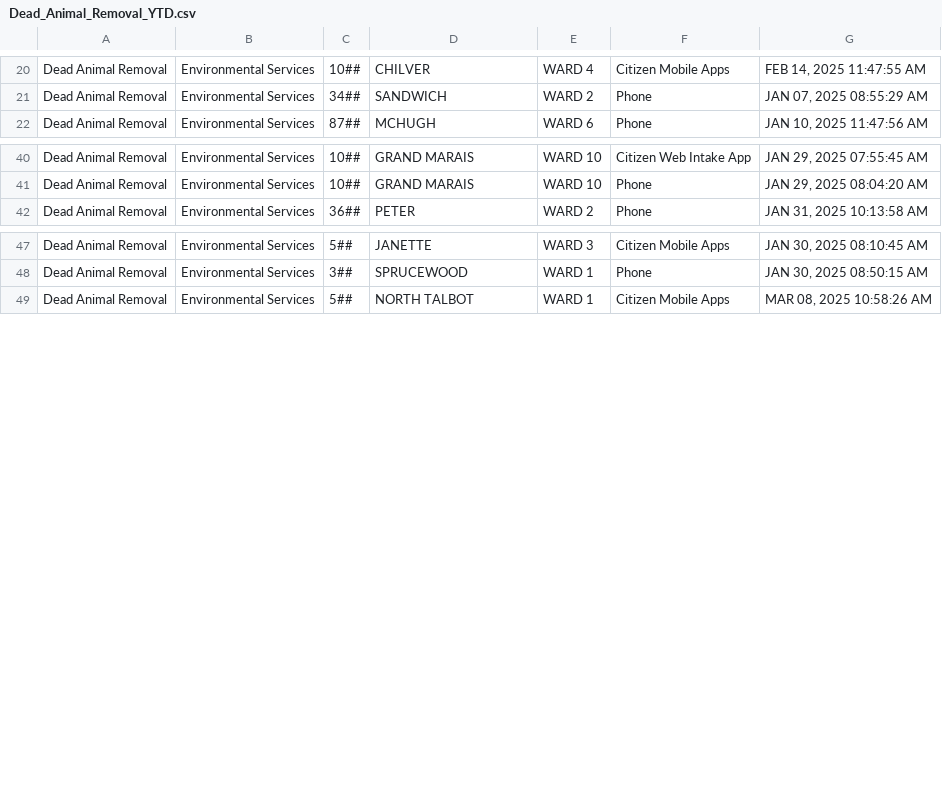
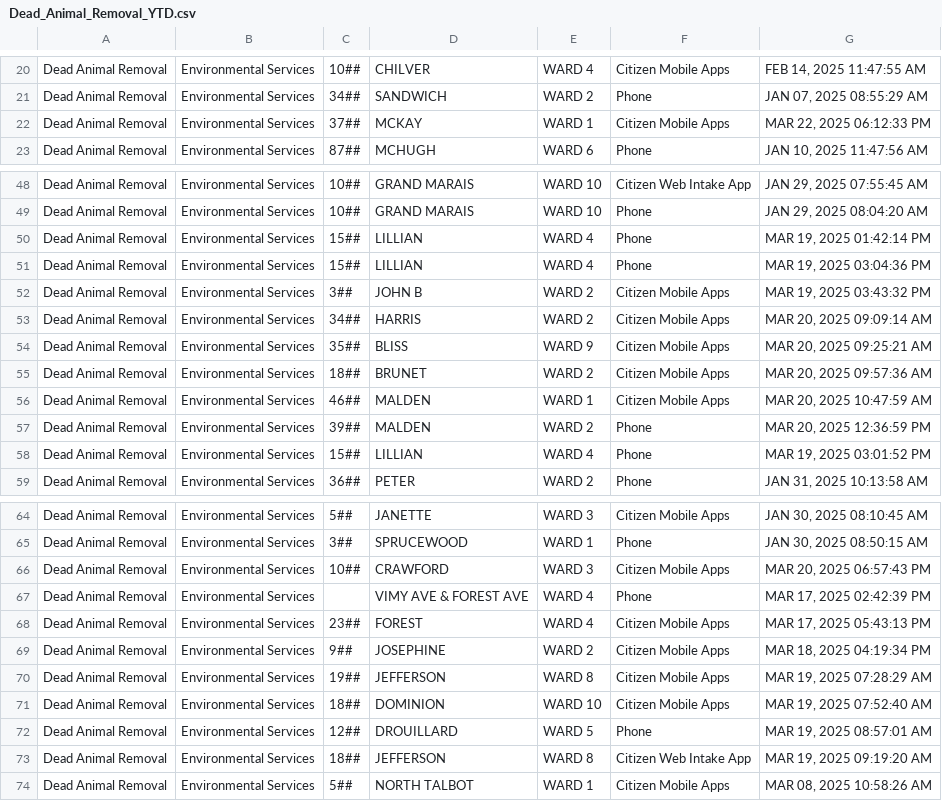
Before and after one commit to dntiontk/windsor-opendata, a CSV file: raw/uncategorized/Dead_Animal_Removal_YTD.csv, drawn as a sheet; only a part is shown, gaps mark what is left out; the diff covers the shown part only.

```diff
--- a/raw/uncategorized/Dead_Animal_Removal_YTD.csv
+++ b/raw/uncategorized/Dead_Animal_Removal_YTD.csv
@@ -21,2 +21,3 @@
 "Dead Animal Removal","Environmental Services","34##","SANDWICH","WARD 2","Phone","JAN 07, 2025 08:55:29 AM"
+"Dead Animal Removal","Environmental Services","37##","MCKAY","WARD 1","Citizen Mobile Apps","MAR 22, 2025 06:12:33 PM"
 "Dead Animal Removal","Environmental Services","87##","MCHUGH","WARD 6","Phone","JAN 10, 2025 11:47:56 AM"
@@ -41,2 +49,11 @@
 "Dead Animal Removal","Environmental Services","10##","GRAND MARAIS","WARD 10","Phone","JAN 29, 2025 08:04:20 AM"
+"Dead Animal Removal","Environmental Services","15##","LILLIAN","WARD 4","Phone","MAR 19, 2025 01:42:14 PM"
+"Dead Animal Removal","Environmental Services","15##","LILLIAN","WARD 4","Phone","MAR 19, 2025 03:04:36 PM"
+"Dead Animal Removal","Environmental Services","3##","JOHN B","WARD 2","Citizen Mobile Apps","MAR 19, 2025 03:43:32 PM"
+"Dead Animal Removal","Environmental Services","34##","HARRIS","WARD 2","Citizen Mobile Apps","MAR 20, 2025 09:09:14 AM"
+"Dead Animal Removal","Environmental Services","35##","BLISS","WARD 9","Citizen Mobile Apps","MAR 20, 2025 09:25:21 AM"
+"Dead Animal Removal","Environmental Services","18##","BRUNET","WARD 2","Citizen Mobile Apps","MAR 20, 2025 09:57:36 AM"
+"Dead Animal Removal","Environmental Services","46##","MALDEN","WARD 1","Citizen Mobile Apps","MAR 20, 2025 10:47:59 AM"
+"Dead Animal Removal","Environmental Services","39##","MALDEN","WARD 2","Phone","MAR 20, 2025 12:36:59 PM"
+"Dead Animal Removal","Environmental Services","15##","LILLIAN","WARD 4","Phone","MAR 19, 2025 03:01:52 PM"
 "Dead Animal Removal","Environmental Services","36##","PETER","WARD 2","Phone","JAN 31, 2025 10:13:58 AM"
@@ -48,2 +65,10 @@
 "Dead Animal Removal","Environmental Services","3##","SPRUCEWOOD","WARD 1","Phone","JAN 30, 2025 08:50:15 AM"
+"Dead Animal Removal","Environmental Services","10##","CRAWFORD","WARD 3","Citizen Mobile Apps","MAR 20, 2025 06:57:43 PM"
+"Dead Animal Removal","Environmental Services"," ","VIMY AVE & FOREST AVE","WARD 4","Phone","MAR 17, 2025 02:42:39 PM"
+"Dead Animal Removal","Environmental Services","23##","FOREST","WARD 4","Citizen Mobile Apps","MAR 17, 2025 05:43:13 PM"
+"Dead Animal Removal","Environmental Services","9##","JOSEPHINE","WARD 2","Citizen Mobile Apps","MAR 18, 2025 04:19:34 PM"
+"Dead Animal Removal","Environmental Services","19##","JEFFERSON","WARD 8","Citizen Mobile Apps","MAR 19, 2025 07:28:29 AM"
+"Dead Animal Removal","Environmental Services","18##","DOMINION","WARD 10","Citizen Mobile Apps","MAR 19, 2025 07:52:40 AM"
+"Dead Animal Removal","Environmental Services","12##","DROUILLARD","WARD 5","Phone","MAR 19, 2025 08:57:01 AM"
+"Dead Animal Removal","Environmental Services","18##","JEFFERSON","WARD 8","Citizen Web Intake App","MAR 19, 2025 09:19:20 AM"
 "Dead Animal Removal","Environmental Services","5##","NORTH TALBOT","WARD 1","Citizen Mobile Apps","MAR 08, 2025 10:58:26 AM"
```
Also changed, not shown: 7 added rows and 4 edited cells elsewhere in this file, raw/garbage/Garbage_Not_Collected_YTD.csv, raw/garbage/Garbage_Preparation_YTD.csv, 36 other files.
